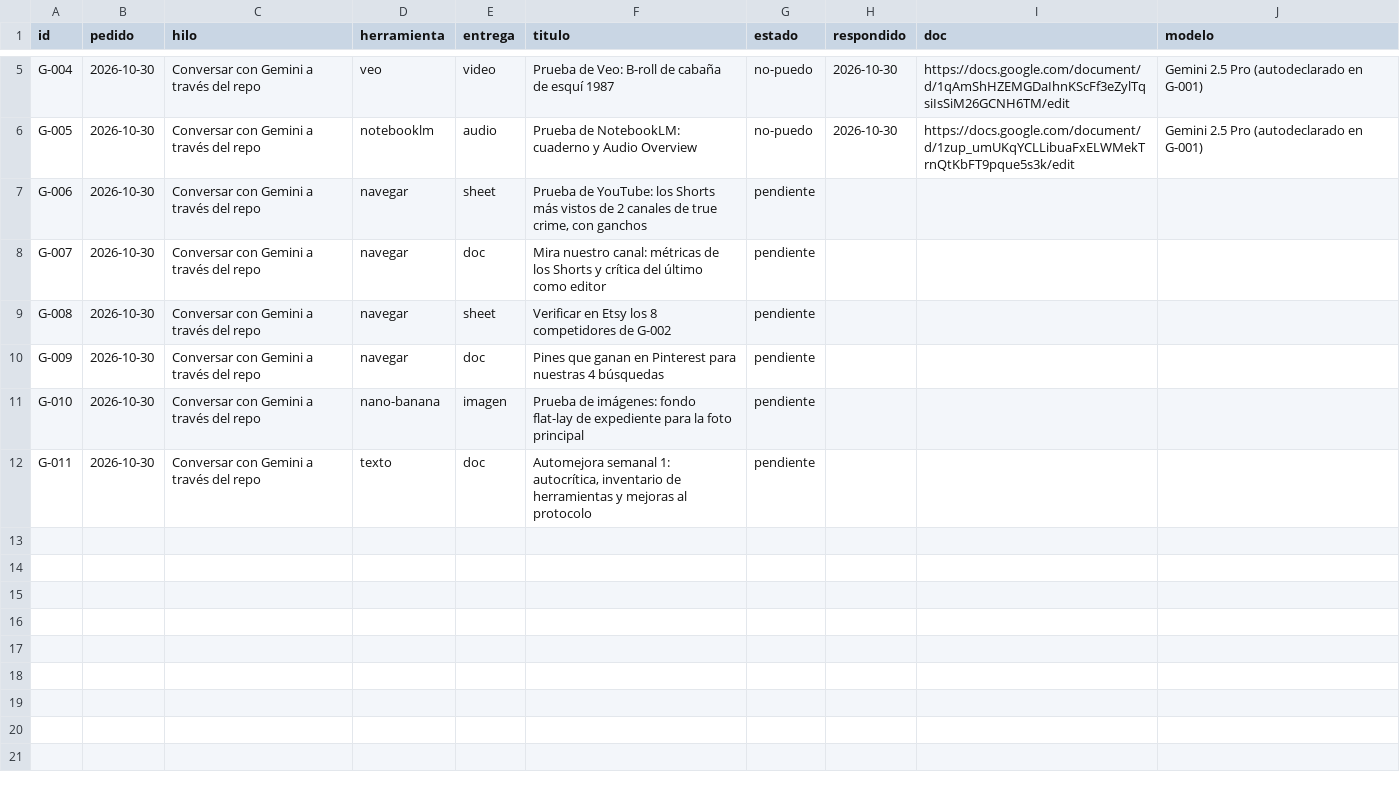
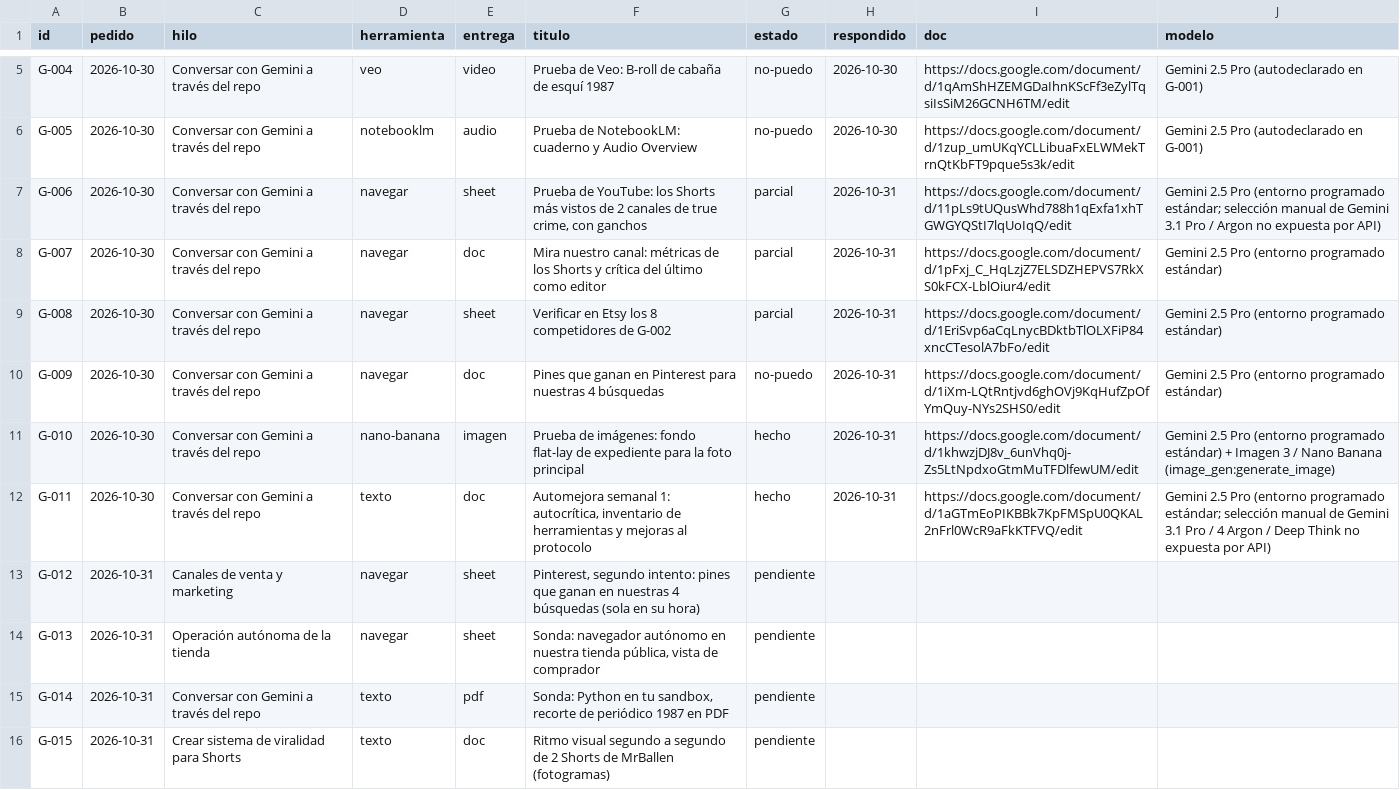
Before and after one commit to cdevidts/NLPAGE, a CSV file: gemini/registro.csv, drawn as a sheet; only a part is shown, gaps mark what is left out.

```diff
--- a/gemini/registro.csv
+++ b/gemini/registro.csv
@@ -6,7 +6,11 @@ G-004,2026-10-30,Conversar con Gemini a través del repo,veo,video,Prueba de Veo
 G-005,2026-10-30,Conversar con Gemini a través del repo,notebooklm,audio,Prueba de NotebookLM: cuaderno y Audio Overview,no-puedo,2026-10-30,https://docs.google.com/document/d/1zup_umUKqYCLLibuaFxELWMekTrnQtKbFT9pque5s3k/edit,Gemini 2.5 Pro (autodeclarado en G-001)
-G-006,2026-10-30,Conversar con Gemini a través del repo,navegar,sheet,"Prueba de YouTube: los Shorts más vistos de 2 canales de true crime, con ganchos",pendiente,,,
-G-007,2026-10-30,Conversar con Gemini a través del repo,navegar,doc,Mira nuestro canal: métricas de los Shorts y crítica del último como editor,pendiente,,,
-G-008,2026-10-30,Conversar con Gemini a través del repo,navegar,sheet,Verificar en Etsy los 8 competidores de G-002,pendiente,,,
-G-009,2026-10-30,Conversar con Gemini a través del repo,navegar,doc,Pines que ganan en Pinterest para nuestras 4 búsquedas,pendiente,,,
-G-010,2026-10-30,Conversar con Gemini a través del repo,nano-banana,imagen,Prueba de imágenes: fondo flat-lay de expediente para la foto principal,pendiente,,,
-G-011,2026-10-30,Conversar con Gemini a través del repo,texto,doc,"Automejora semanal 1: autocrítica, inventario de herramientas y mejoras al protocolo",pendiente,,,
+G-006,2026-10-30,Conversar con Gemini a través del repo,navegar,sheet,"Prueba de YouTube: los Shorts más vistos de 2 canales de true crime, con ganchos",parcial,2026-10-31,https://docs.google.com/document/d/11pLs9tUQusWhd788h1qExfa1xhTGWGYQStI7lqUoIqQ/edit,Gemini 2.5 Pro (entorno programado estándar; selección manual de Gemini 3.1 Pro / Argon no expuesta por API)
+G-007,2026-10-30,Conversar con Gemini a través del repo,navegar,doc,Mira nuestro canal: métricas de los Shorts y crítica del último como editor,parcial,2026-10-31,https://docs.google.com/document/d/1pFxj_C_HqLzjZ7ELSDZHEPVS7RkXS0kFCX-LblOiur4/edit,Gemini 2.5 Pro (entorno programado estándar)
+G-008,2026-10-30,Conversar con Gemini a través del repo,navegar,sheet,Verificar en Etsy los 8 competidores de G-002,parcial,2026-10-31,https://docs.google.com/document/d/1EriSvp6aCqLnycBDktbTlOLXFiP84xncCTesolA7bFo/edit,Gemini 2.5 Pro (entorno programado estándar)
+G-009,2026-10-30,Conversar con Gemini a través del repo,navegar,doc,Pines que ganan en Pinterest para nuestras 4 búsquedas,no-puedo,2026-10-31,https://docs.google.com/document/d/1iXm-LQtRntjvd6ghOVj9KqHufZpOfYmQuy-NYs2SHS0/edit,Gemini 2.5 Pro (entorno programado estándar)
+G-010,2026-10-30,Conversar con Gemini a través del repo,nano-banana,imagen,Prueba de imágenes: fondo flat-lay de expediente para la foto principal,hecho,2026-10-31,https://docs.google.com/document/d/1khwzjDJ8v_6unVhq0j-Zs5LtNpdxoGtmMuTFDlfewUM/edit,Gemini 2.5 Pro (entorno programado estándar) + Imagen 3 / Nano Banana (image_gen:generate_image)
+G-011,2026-10-30,Conversar con Gemini a través del repo,texto,doc,"Automejora semanal 1: autocrítica, inventario de herramientas y mejoras al protocolo",hecho,2026-10-31,https://docs.google.com/document/d/1aGTmEoPIKBBk7KpFMSpU0QKAL2nFrl0WcR9aFkKTFVQ/edit,Gemini 2.5 Pro (entorno programado estándar; selección manual de Gemini 3.1 Pro / 4 Argon / Deep Think no expuesta por API)
+G-012,2026-10-31,Canales de venta y marketing,navegar,sheet,"Pinterest, segundo intento: pines que ganan en nuestras 4 búsquedas (sola en su hora)",pendiente,,,
+G-013,2026-10-31,Operación autónoma de la tienda,navegar,sheet,"Sonda: navegador autónomo en nuestra tienda pública, vista de comprador",pendiente,,,
+G-014,2026-10-31,Conversar con Gemini a través del repo,texto,pdf,"Sonda: Python en tu sandbox, recorte de periódico 1987 en PDF",pendiente,,,
+G-015,2026-10-31,Crear sistema de viralidad para Shorts,texto,doc,Ritmo visual segundo a segundo de 2 Shorts de MrBallen (fotogramas),pendiente,,,
```
Also changed, not shown: 22 other files.
